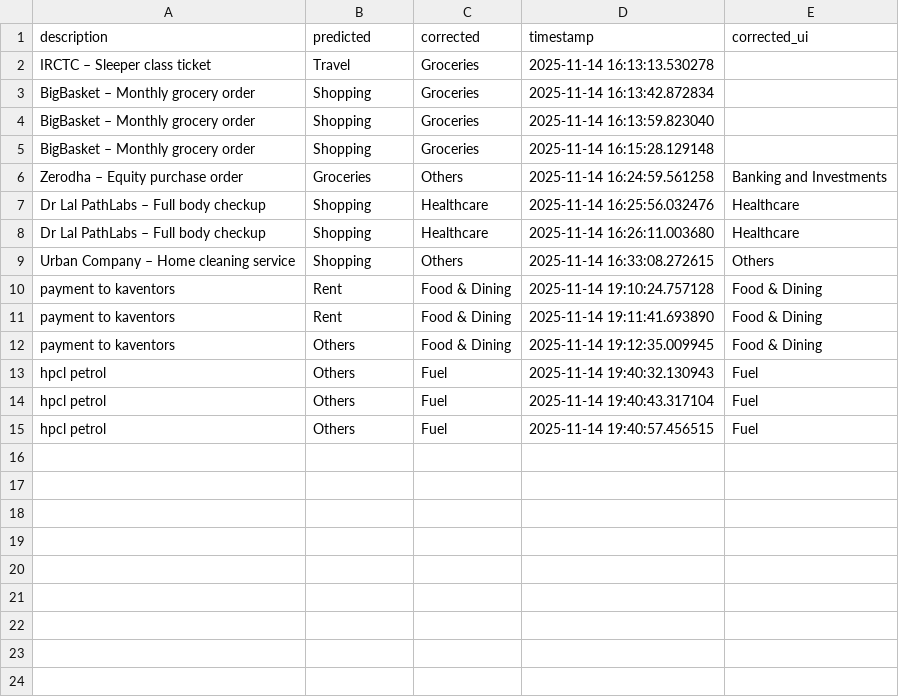
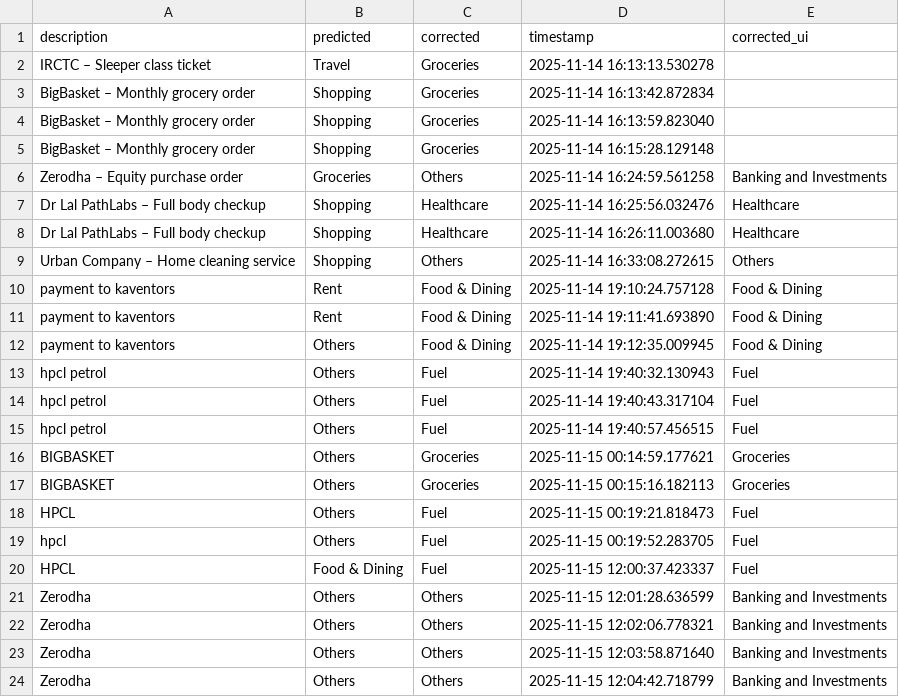
Before and after one commit to Preethamkumarkothakonda/FinClassify, a CSV file: feedback.csv, drawn as a sheet.

```diff
--- a/feedback.csv
+++ b/feedback.csv
@@ -15 +15,10 @@ hpcl petrol,Others,Fuel,2025-11-14 19:40:43.317104,Fuel
 hpcl petrol,Others,Fuel,2025-11-14 19:40:57.456515,Fuel
+BIGBASKET,Others,Groceries,2025-11-15 00:14:59.177621,Groceries
+BIGBASKET,Others,Groceries,2025-11-15 00:15:16.182113,Groceries
+HPCL ,Others,Fuel,2025-11-15 00:19:21.818473,Fuel
+hpcl,Others,Fuel,2025-11-15 00:19:52.283705,Fuel
+HPCL,Food & Dining,Fuel,2025-11-15 12:00:37.423337,Fuel
+Zerodha ,Others,Others,2025-11-15 12:01:28.636599,Banking and Investments
+Zerodha ,Others,Others,2025-11-15 12:02:06.778321,Banking and Investments
+Zerodha ,Others,Others,2025-11-15 12:03:58.871640,Banking and Investments
+Zerodha ,Others,Others,2025-11-15 12:04:42.718799,Banking and Investments
```
Also changed, not shown: 7 other files.
